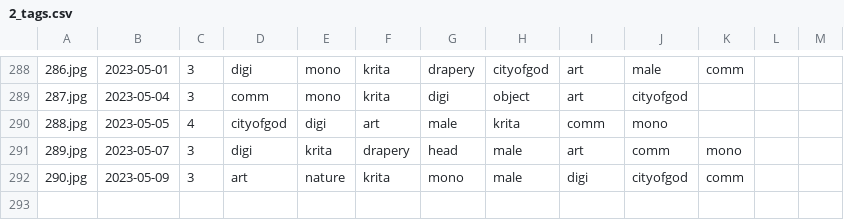
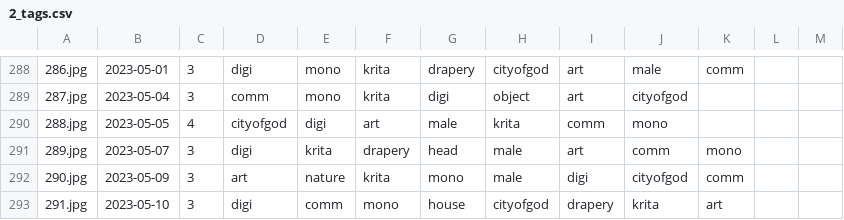
Before and after one commit to pawell2418/pawell2418.github.io, a CSV file: docs/2_tags.csv, drawn as a sheet; only a part is shown, gaps mark what is left out; the diff names each change by its address in the sheet, - before the commit and + after, or states it on an @@ line.

```diff
--- a/docs/2_tags.csv
+++ b/docs/2_tags.csv
+row 293: 291.jpg | 2023-05-10 | 3 | digi | comm | mono | house | cityofgod | drapery | krita | art
```
Also changed, not shown: 3 other files.
